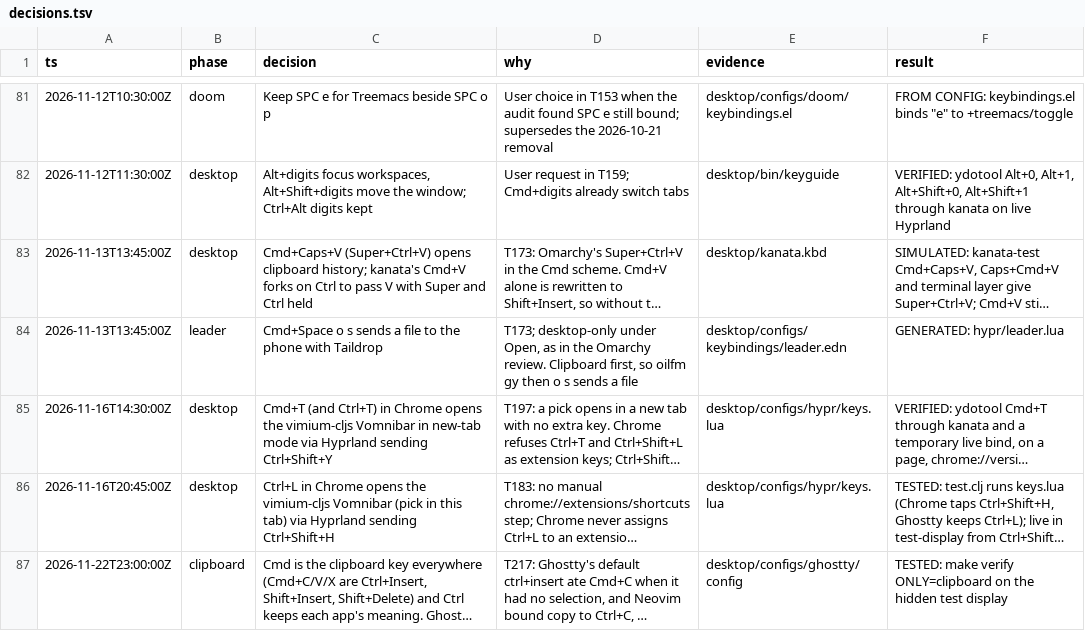
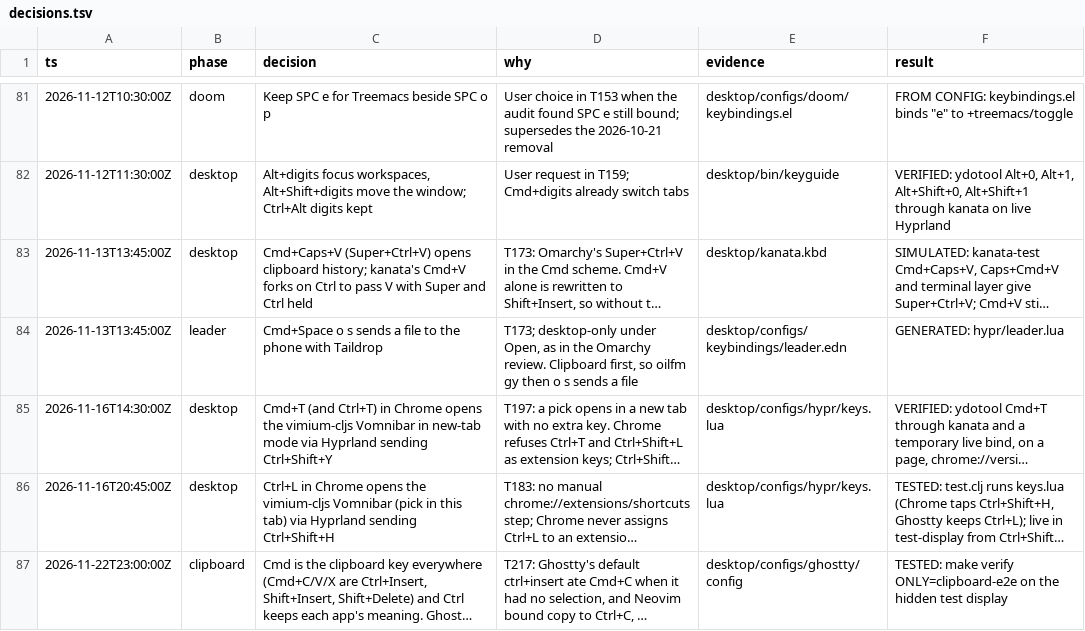
Before and after one commit to doueng/guix, a TSV file: desktop/build/keybindings/decisions.tsv, drawn as a sheet; only a part is shown, gaps mark what is left out; long unchanged cells end in …; the diff names each change by its address in the sheet, - before the commit and + after, or states it on an @@ line.

```diff
--- a/desktop/build/keybindings/decisions.tsv
+++ b/desktop/build/keybindings/decisions.tsv
-F87 (result): …make verify ONLY=clipboard on the…
+F87 (result): …make verify ONLY=clipboard-e2e on the…
```
Also changed, not shown: 11 other files.
